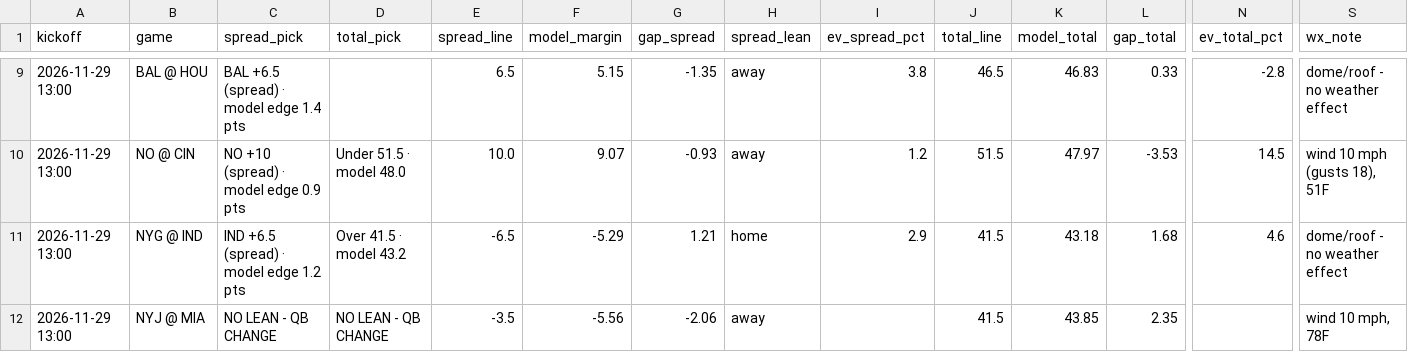
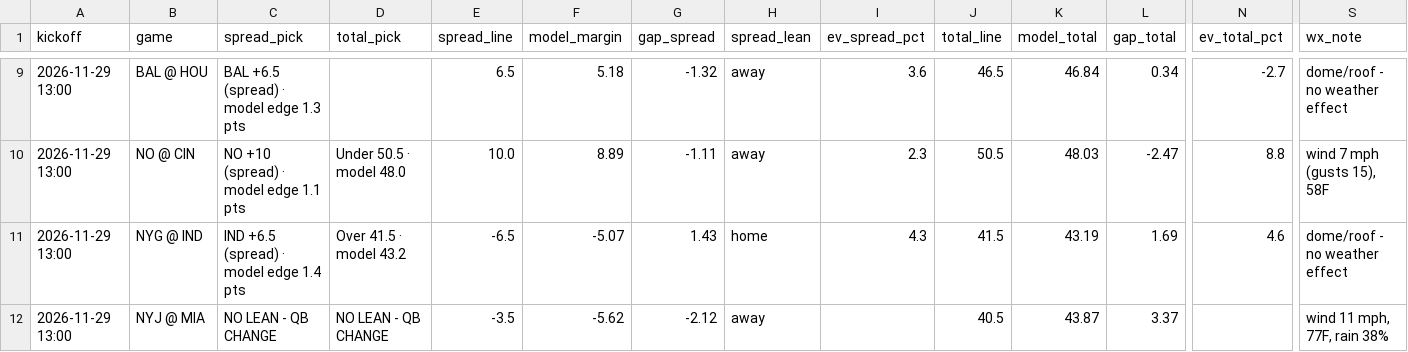
Before and after one commit to bmartinez83/nfl-cfb, a CSV file: outputs/nfl_weekly_predictions.csv, drawn as a sheet; only a part is shown, gaps mark what is left out; the diff covers the shown part only; the diff names each change by its address in the sheet, - before the commit and + after, or states it on an @@ line.

```diff
--- a/outputs/nfl_weekly_predictions.csv
+++ b/outputs/nfl_weekly_predictions.csv
-C9 (spread_pick): BAL +6.5 (spread) · model edge 1.4 pts
+C9 (spread_pick): BAL +6.5 (spread) · model edge 1.3 pts
-F9 (model_margin): 5.15
+F9 (model_margin): 5.18
-G9 (gap_spread): -1.35
+G9 (gap_spread): -1.32
-I9 (ev_spread_pct): 3.8
+I9 (ev_spread_pct): 3.6
-K9 (model_total): 46.83
+K9 (model_total): 46.84
-L9 (gap_total): 0.33
+L9 (gap_total): 0.34
-N9 (ev_total_pct): -2.8
+N9 (ev_total_pct): -2.7
-C10 (spread_pick): NO +10 (spread) · model edge 0.9 pts
+C10 (spread_pick): NO +10 (spread) · model edge 1.1 pts
-D10 (total_pick): Under 51.5 · model 48.0
+D10 (total_pick): Under 50.5 · model 48.0
-F10 (model_margin): 9.07
+F10 (model_margin): 8.89
-G10 (gap_spread): -0.93
+G10 (gap_spread): -1.11
-I10 (ev_spread_pct): 1.2
+I10 (ev_spread_pct): 2.3
-J10 (total_line): 51.5
+J10 (total_line): 50.5
-K10 (model_total): 47.97
+K10 (model_total): 48.03
-L10 (gap_total): -3.53
+L10 (gap_total): -2.47
-N10 (ev_total_pct): 14.5
+N10 (ev_total_pct): 8.8
-S10 (wx_note): wind 10 mph (gusts 18), 51F
+S10 (wx_note): wind 7 mph (gusts 15), 58F
-C11 (spread_pick): IND +6.5 (spread) · model edge 1.2 pts
+C11 (spread_pick): IND +6.5 (spread) · model edge 1.4 pts
-F11 (model_margin): -5.29
+F11 (model_margin): -5.07
-G11 (gap_spread): 1.21
+G11 (gap_spread): 1.43
-I11 (ev_spread_pct): 2.9
+I11 (ev_spread_pct): 4.3
-K11 (model_total): 43.18
+K11 (model_total): 43.19
-L11 (gap_total): 1.68
+L11 (gap_total): 1.69
-F12 (model_margin): -5.56
+F12 (model_margin): -5.62
-G12 (gap_spread): -2.06
+G12 (gap_spread): -2.12
-J12 (total_line): 41.5
+J12 (total_line): 40.5
-K12 (model_total): 43.85
+K12 (model_total): 43.87
-L12 (gap_total): 2.35
+L12 (gap_total): 3.37
-S12 (wx_note): wind 10 mph, 78F
+S12 (wx_note): wind 11 mph, 77F, rain 38%
```
Also changed, not shown: 106 edited cells elsewhere in this file, outputs/nfl_log.csv, 1 other file.
